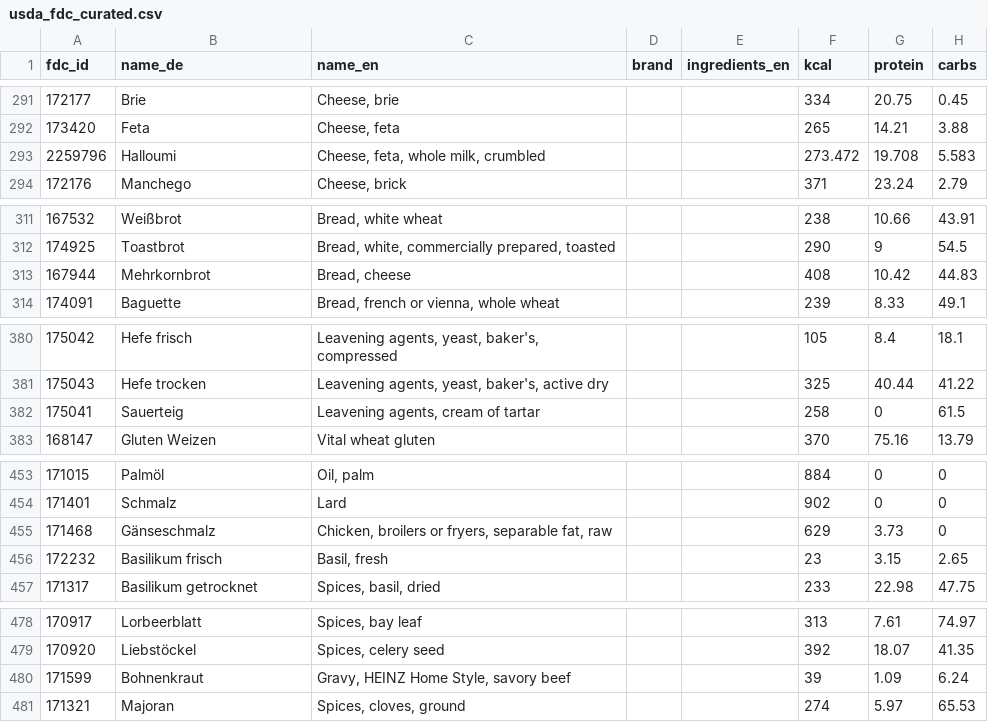
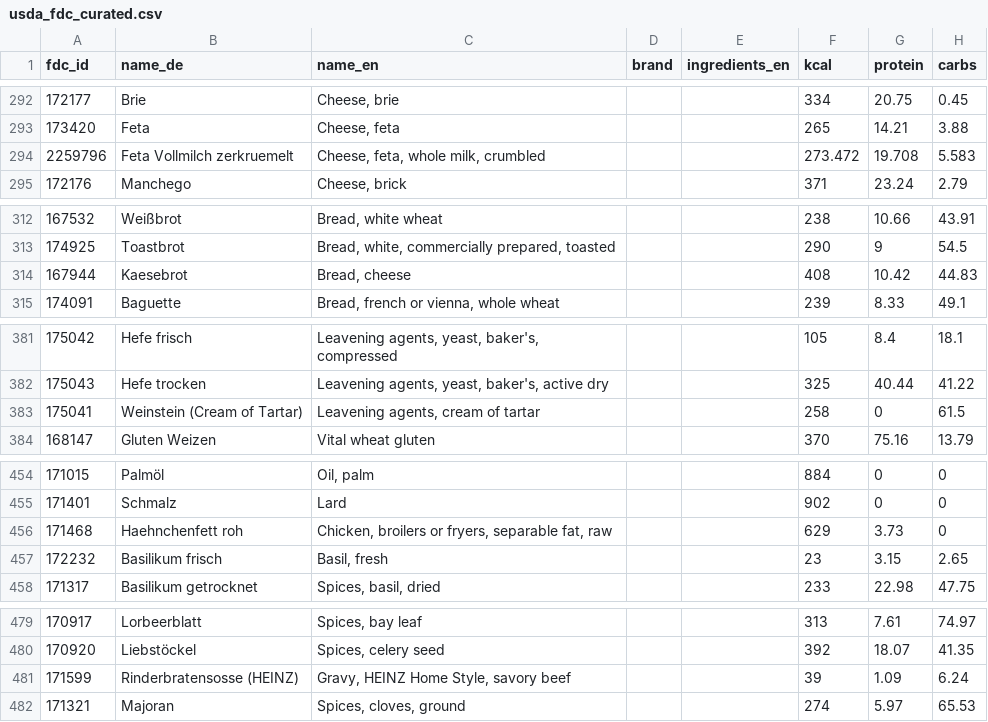
Before and after one commit to jeffreyduquan/HealthForge, a CSV file: server/src/main/resources/seed/usda_fdc_curated.csv, drawn as a sheet; only a part is shown, gaps mark what is left out; addresses are those after the commit; the diff covers the shown part only; the diff names each change by its address in the sheet, - before the commit and + after, or states it on an @@ line.

```diff
--- a/server/src/main/resources/seed/usda_fdc_curated.csv
+++ b/server/src/main/resources/seed/usda_fdc_curated.csv
-B294 (name_de): Halloumi
+B294 (name_de): Feta Vollmilch zerkruemelt
-B314 (name_de): Mehrkornbrot
+B314 (name_de): Kaesebrot
-B383 (name_de): Sauerteig
+B383 (name_de): Weinstein (Cream of Tartar)
-B456 (name_de): Gänseschmalz
+B456 (name_de): Haehnchenfett roh
-B481 (name_de): Bohnenkraut
+B481 (name_de): Rinderbratensosse (HEINZ)
```
Also changed, not shown: 5 added rows and 23 edited cells elsewhere in this file, server/src/main/resources/seed/sighi.csv, 52 other files.
